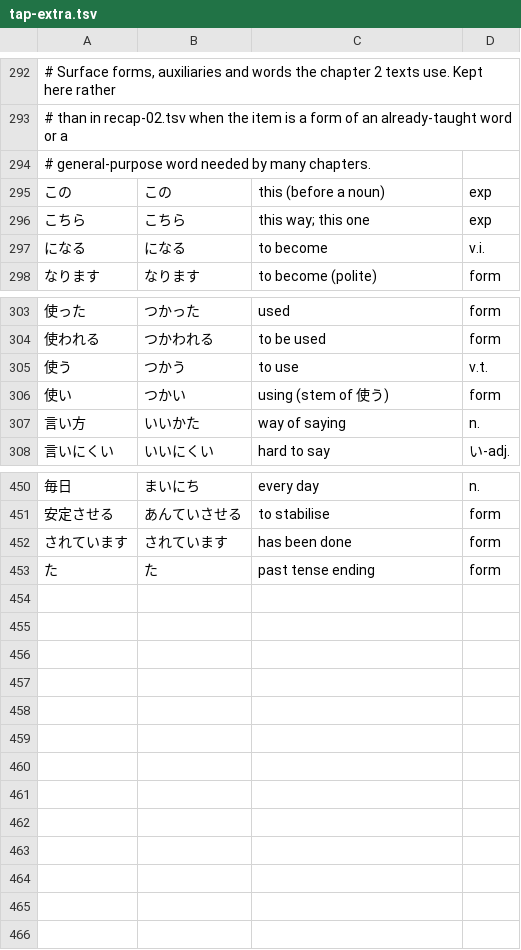
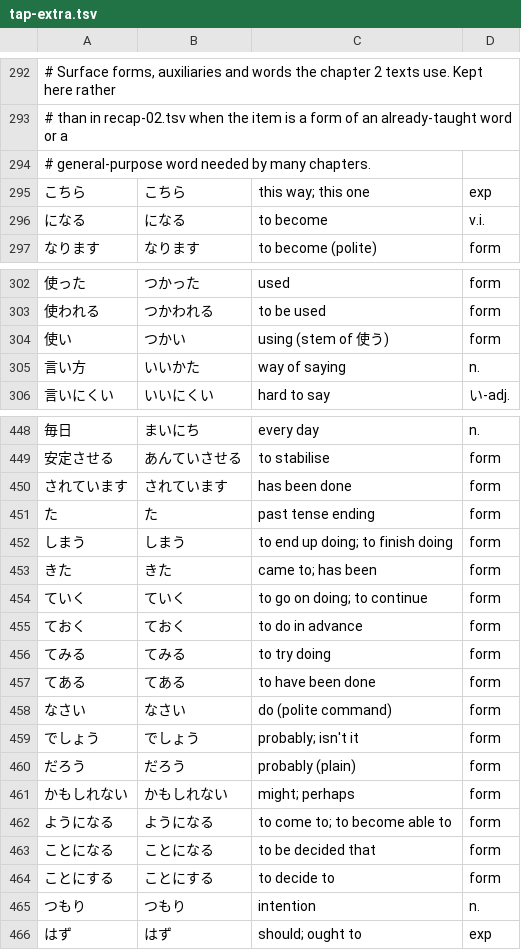
Before and after one commit to audience6killer/nihongo-studio, a TSV file: content/vocab/tap-extra.tsv, drawn as a sheet; only a part is shown, gaps mark what is left out.

Commit message:
content: complete the course — chapters 4-15 and two more N2 decks
The recap is finished: 15 of 15 chapters, 773 words, 134 N2 words, 907 words
in total, 10,602 passage tokens with 100% tap coverage and 1,980 dictionary
entries.

Chapters 4-15, each with an original 242-309 character reading, ten
sentence-paired translations, three questions, a grammar point, two drills,
five dictation sentences and a writing task:
  4 sports · 5 food · 6 religion · 7 pop culture · 8 performing arts
  9 education · 10 convenience stores · 11 history · 12 crafts
  13 nature · 14 politics · 15 the future

Chapter 14 stays institutional and non-partisan as the content rules
require; chapter 9 treats bullying and school refusal factually.

Tooling added for parallel authoring:
- tools/check_chapter.mjs validates one chapter from source files, so a
  chapter can be written and verified without rebuilding or racing others
- per-chapter content/vocab/tap-NN.tsv dictionaries, merged with tap-extra
- tools/used_terms.mjs prints every claimed term
- tools/dedupe_vocab.py settles collisions by precedence
- tools/check_vocab.py and tools/ledger_report.py

Bugs found and fixed while integrating twelve parallel chapters:
1. Twelve authors collided on 122 vocabulary terms; resolved by precedence.
2. check_chapter did not load the N2 decks as dictionary sources, so it
   reported words that were already taught.
3. Maximum-coverage segmentation attached てしまう across a word boundary,
   because the common auxiliaries (しまう, きた, ておく, てみる, はず...)
   were never in the dictionary. Added as a shared set.
4. st.exams was never initialised, so the Today screen crashed once twelve
   words had been met — a real first-run bug, not a test artefact.
5. Four writing tasks asked for words that had moved chapter; repaired so a
   required word is always one the chapter actually teaches.

```diff
--- a/content/vocab/tap-extra.tsv
+++ b/content/vocab/tap-extra.tsv
@@ -294,3 +294,2 @@
 # general-purpose word needed by many chapters.
-この	この	this (before a noun)	exp
 こちら	こちら	this way; this one	exp
@@ -304,3 +303,2 @@
 使われる	つかわれる	to be used	form
-使う	つかう	to use	v.t.
 使い	つかい	using (stem of 使う)	form
@@ -453 +451,16 @@
 た	た	past tense ending	form
+しまう	しまう	to end up doing; to finish doing	form
+きた	きた	came to; has been	form
+ていく	ていく	to go on doing; to continue	form
+ておく	ておく	to do in advance	form
+てみる	てみる	to try doing	form
+てある	てある	to have been done	form
+なさい	なさい	do (polite command)	form
+でしょう	でしょう	probably; isn't it	form
+だろう	だろう	probably (plain)	form
+かもしれない	かもしれない	might; perhaps	form
+ようになる	ようになる	to come to; to become able to	form
+ことになる	ことになる	to be decided that	form
+ことにする	ことにする	to decide to	form
+つもり	つもり	intention	n.
+はず	はず	should; ought to	exp
```
Also changed, not shown: 59 other files.
